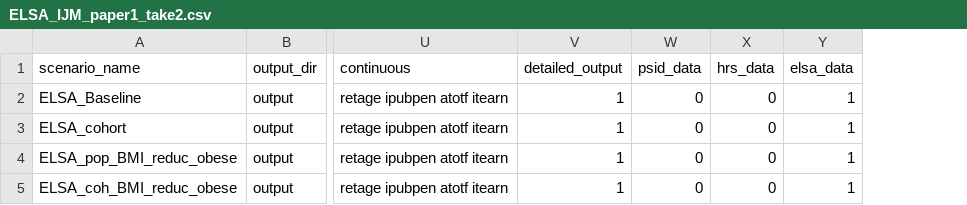
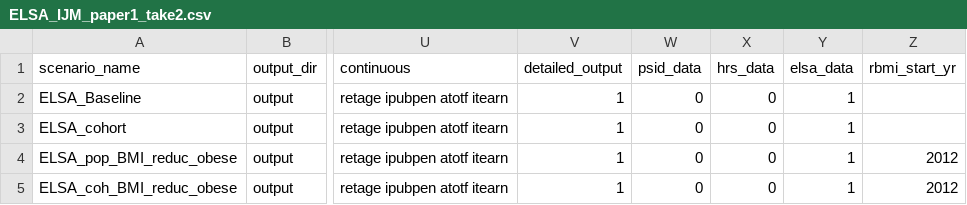
Before and after one commit to ld-archer/E_FEM, a CSV file: ELSA_IJM_paper1_take2.csv, drawn as a sheet; only a part is shown, gaps mark what is left out; the diff names each change by its address in the sheet, - before the commit and + after, or states it on an @@ line.

Commit message:
Added a parameter for the start year of the ReduceBMI intervention (2012)

```diff
--- a/ELSA_IJM_paper1_take2.csv
+++ b/ELSA_IJM_paper1_take2.csv
+column Z (rbmi_start_yr), rows 4-5: 2012 | 2012
```
